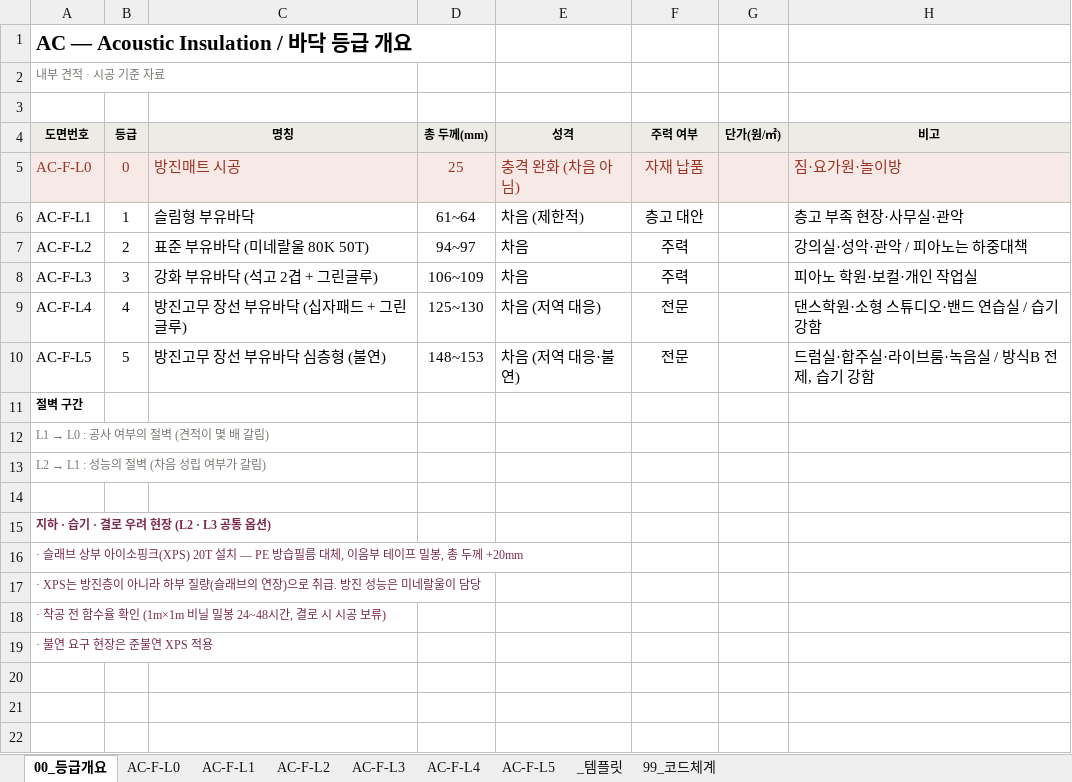
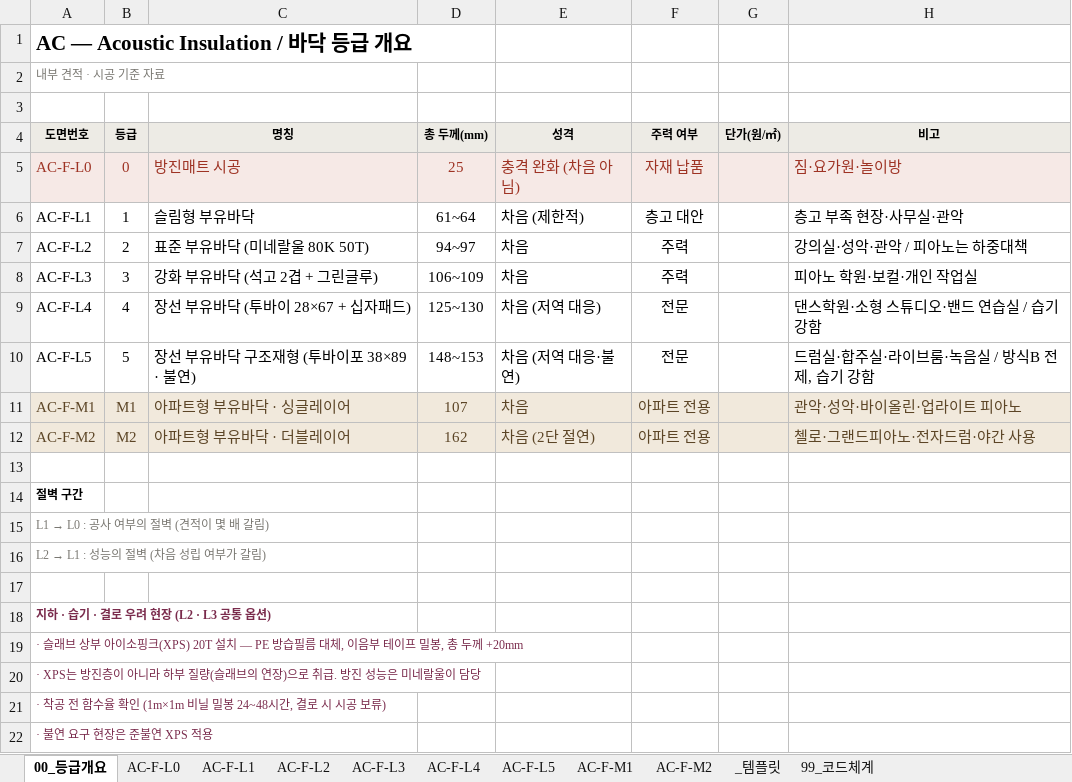
Before and after one commit to kangbangyong/acoustic, an Excel workbook: xlsx/AC-F.xlsx, sheet 00_등급개요, drawn as a sheet; values as stored, in another font and other column widths than the file's, no borders; the diff names each change by its address in the sheet, - before the commit and + after, or states it on an @@ line.

```diff
--- a/xlsx/AC-F.xlsx (sheet 00_등급개요)
+++ b/xlsx/AC-F.xlsx (sheet 00_등급개요)
+sheet tab: AC-F-M1
+sheet tab: AC-F-M2
-C9 (명칭): 방진고무 장선 부유바닥 (십자패드 + 그린글루)
+C9 (명칭): 장선 부유바닥 (투바이 28×67 + 십자패드)
-C10 (명칭): 방진고무 장선 부유바닥 심층형 (불연)
+C10 (명칭): 장선 부유바닥 구조재형 (투바이포 38×89 · 불연)
+row 11: AC-F-M1 | M1 | 아파트형 부유바닥 · 싱글레이어 | 107 | 차음 | 아파트 전용 |  | 관악·성악·바이올린·업라이트 피아노
+row 12: AC-F-M2 | M2 | 아파트형 부유바닥 · 더블레이어 | 162 | 차음 (2단 절연) | 아파트 전용 |  | 첼로·그랜드피아노·전자드럼·야간 사용
+row 13: (empty)
```
Also changed, not shown: sheet 99_코드체계, sheet AC-F-L5, sheet AC-F-L4, sheet AC-F-L1, sheet AC-F-L2, sheet AC-F-L3, xlsx/AC-C.xlsx, xlsx/AC-W.xlsx, 36 other files.
